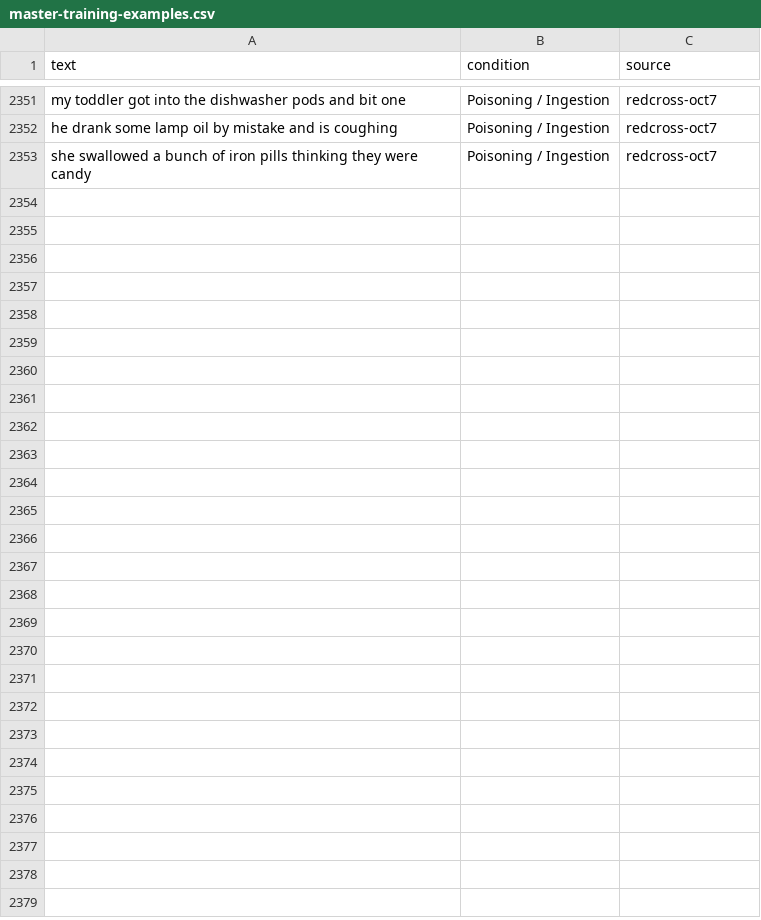
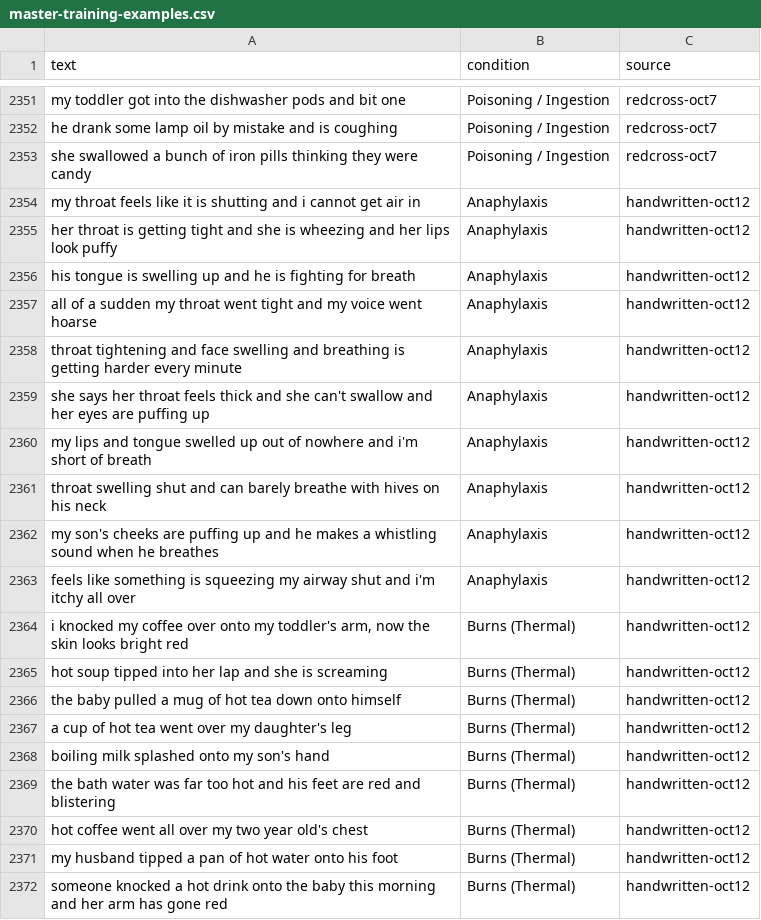
Before and after one commit to aharikac/primacura-health, a CSV file: primacura-backend/data/master-training-examples.csv, drawn as a sheet; only a part is shown, gaps mark what is left out; the diff covers the shown part only; the diff names each change by its address in the sheet, - before the commit and + after, or states it on an @@ line.

```diff
--- a/primacura-backend/data/master-training-examples.csv
+++ b/primacura-backend/data/master-training-examples.csv
+row 2354: my throat feels like it is shutting and i cannot get air in | Anaphylaxis | handwritten-oct12
+row 2355: her throat is getting tight and she is wheezing and her lips look puffy | Anaphylaxis | handwritten-oct12
+row 2356: his tongue is swelling up and he is fighting for breath | Anaphylaxis | handwritten-oct12
+row 2357: all of a sudden my throat went tight and my voice went hoarse | Anaphylaxis | handwritten-oct12
+row 2358: throat tightening and face swelling and breathing is getting harder every minute | Anaphylaxis | handwritten-oct12
+row 2359: she says her throat feels thick and she can't swallow and her eyes are puffing up | Anaphylaxis | handwritten-oct12
+row 2360: my lips and tongue swelled up out of nowhere and i'm short of breath | Anaphylaxis | handwritten-oct12
+row 2361: throat swelling shut and can barely breathe with hives on his neck | Anaphylaxis | handwritten-oct12
+row 2362: my son's cheeks are puffing up and he makes a whistling sound when he breathes | Anaphylaxis | handwritten-oct12
+row 2363: feels like something is squeezing my airway shut and i'm itchy all over | Anaphylaxis | handwritten-oct12
+row 2364: i knocked my coffee over onto my toddler's arm, now the skin looks bright red | Burns (Thermal) | handwritten-oct12
+row 2365: hot soup tipped into her lap and she is screaming | Burns (Thermal) | handwritten-oct12
+row 2366: the baby pulled a mug of hot tea down onto himself | Burns (Thermal) | handwritten-oct12
+row 2367: a cup of hot tea went over my daughter's leg | Burns (Thermal) | handwritten-oct12
+row 2368: boiling milk splashed onto my son's hand | Burns (Thermal) | handwritten-oct12
+row 2369: the bath water was far too hot and his feet are red and blistering | Burns (Thermal) | handwritten-oct12
+row 2370: hot coffee went all over my two year old's chest | Burns (Thermal) | handwritten-oct12
+row 2371: my husband tipped a pan of hot water onto his foot | Burns (Thermal) | handwritten-oct12
+row 2372: someone knocked a hot drink onto the baby this morning and her arm has gone red | Burns (Thermal) | handwritten-oct12
```
Also changed, not shown: 16 added rows elsewhere in this file, 8 other files.
